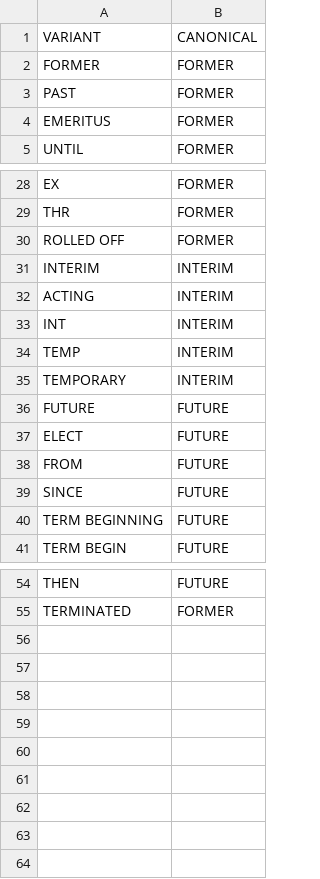
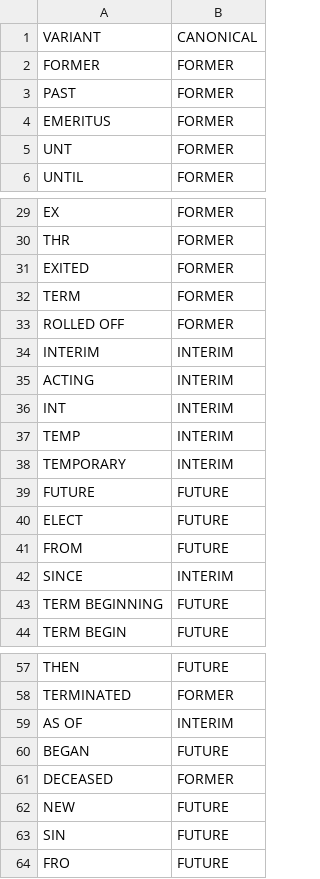
Before and after one commit to Nonprofit-Open-Data-Collective/titleclassifier, a CSV file: data-raw/status-codes.csv, drawn as a sheet; only a part is shown, gaps mark what is left out.

Commit message:
implemented regional classification and updated other build functions related to status mapping
also uploaded most up-to-date title classification table, percent categorized ~98%

```diff
--- a/data-raw/status-codes.csv
+++ b/data-raw/status-codes.csv
@@ -4,2 +4,3 @@ PAST,FORMER
 EMERITUS,FORMER
+UNT,FORMER
 UNTIL,FORMER
@@ -29,2 +30,4 @@ EX,FORMER
 THR,FORMER
+EXITED,FORMER
+TERM,FORMER
 ROLLED OFF,FORMER
@@ -38,3 +41,3 @@ ELECT,FUTURE
 FROM,FUTURE
-SINCE,FUTURE
+SINCE,INTERIM
 TERM BEGINNING,FUTURE
@@ -55 +58,7 @@ THEN,FUTURE
 TERMINATED,FORMER
+AS OF,INTERIM
+BEGAN,FUTURE
+DECEASED,FORMER
+NEW,FUTURE
+SIN,FUTURE
+FRO,FUTURE
```
Also changed, not shown: 23 other files.
